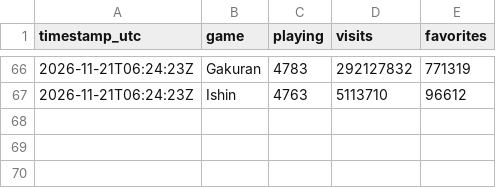
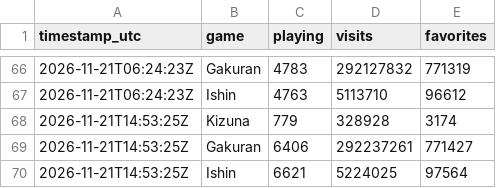
Before and after one commit to YEPC123/game-tracking, a CSV file: ccu_log.csv, drawn as a sheet; only a part is shown, gaps mark what is left out; the diff names each change by its address in the sheet, - before the commit and + after, or states it on an @@ line.

```diff
--- a/ccu_log.csv
+++ b/ccu_log.csv
+row 68: 2026-11-21T14:53:25Z | Kizuna | 779 | 328928 | 3174
+row 69: 2026-11-21T14:53:25Z | Gakuran | 6406 | 292237261 | 771427
+row 70: 2026-11-21T14:53:25Z | Ishin | 6621 | 5224025 | 97564
```
